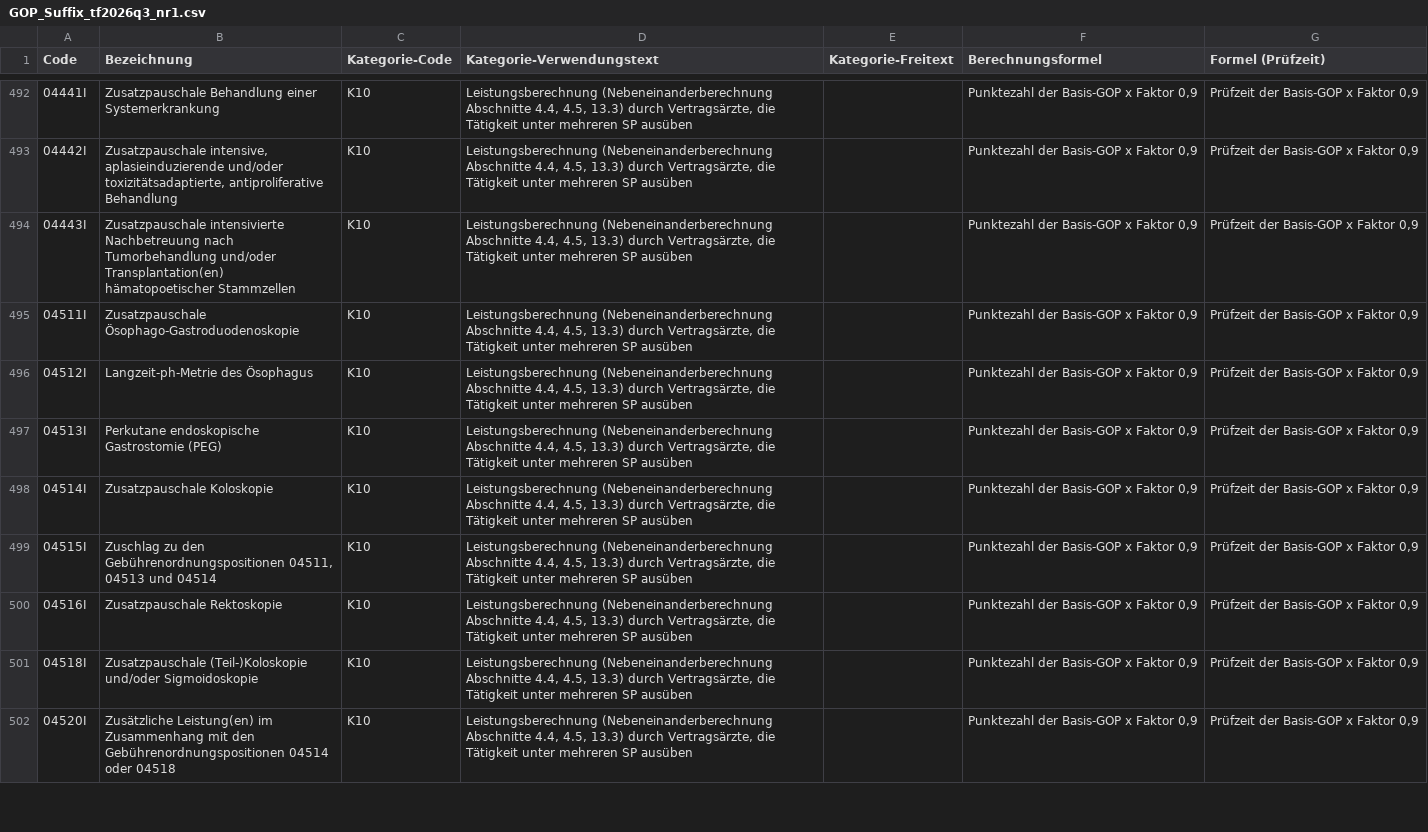
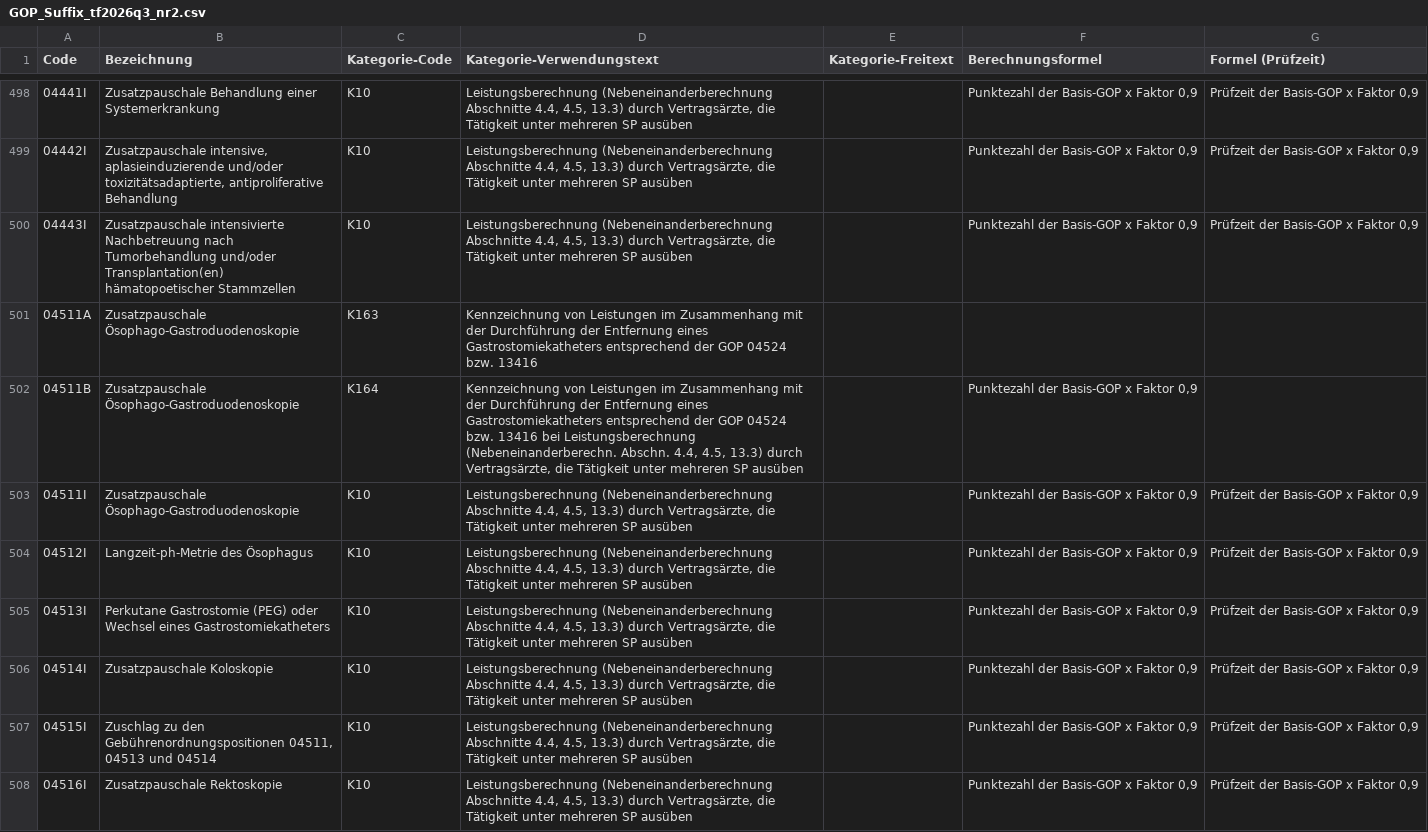
Before and after one commit to johannesbremer/kbv-mirror, a CSV file: Stammdateien/SDEBM/GOP_Suffix_tf2026q3_nr2.csv (was Stammdateien/SDEBM/GOP_Suffix_tf2026q3_nr1.csv), drawn as a sheet; only a part is shown, gaps mark what is left out; the shorter side is filled out with more unchanged rows; the diff covers the shown part only.

```diff
--- a/Stammdateien/SDEBM/GOP_Suffix_tf2026q3_nr1.csv
+++ b/Stammdateien/SDEBM/GOP_Suffix_tf2026q3_nr2.csv
@@ -494,5 +500,7 @@ Code;Bezeichnung;Kategorie-Code;Kategorie-Verwendungstext;Kategorie-Freitext;Ber
 04443I;Zusatzpauschale intensivierte Nachbetreuung nach Tumorbehandlung und/oder Transplantation(en) hämatopoetischer Stammzellen ;K10;Leistungsberechnung (Nebeneinanderberechnung Abschnitte 4.4, 4.5, 13.3) durch Vertragsärzte, die Tätigkeit unter mehreren SP ausüben;;Punktezahl der Basis-GOP x Faktor 0,9;Prüfzeit der Basis-GOP x Faktor 0,9
+04511A;Zusatzpauschale Ösophago-Gastroduodenoskopie ;K163;Kennzeichnung von Leistungen im Zusammenhang mit der Durchführung der Entfernung eines Gastrostomiekatheters entsprechend der GOP 04524 bzw. 13416;;;
+04511B;Zusatzpauschale Ösophago-Gastroduodenoskopie ;K164;Kennzeichnung von Leistungen im Zusammenhang mit der Durchführung der Entfernung eines Gastrostomiekatheters entsprechend der GOP 04524 bzw. 13416 bei Leistungsberechnung (Nebeneinanderberechn. Abschn. 4.4, 4.5, 13.3) durch Vertragsärzte, die Tätigkeit unter mehreren SP ausüben;;Punktezahl der Basis-GOP x Faktor 0,9;
 04511I;Zusatzpauschale Ösophago-Gastroduodenoskopie ;K10;Leistungsberechnung (Nebeneinanderberechnung Abschnitte 4.4, 4.5, 13.3) durch Vertragsärzte, die Tätigkeit unter mehreren SP ausüben;;Punktezahl der Basis-GOP x Faktor 0,9;Prüfzeit der Basis-GOP x Faktor 0,9
 04512I;Langzeit-ph-Metrie des Ösophagus ;K10;Leistungsberechnung (Nebeneinanderberechnung Abschnitte 4.4, 4.5, 13.3) durch Vertragsärzte, die Tätigkeit unter mehreren SP ausüben;;Punktezahl der Basis-GOP x Faktor 0,9;Prüfzeit der Basis-GOP x Faktor 0,9
-04513I;Perkutane endoskopische Gastrostomie (PEG) ;K10;Leistungsberechnung (Nebeneinanderberechnung Abschnitte 4.4, 4.5, 13.3) durch Vertragsärzte, die Tätigkeit unter mehreren SP ausüben;;Punktezahl der Basis-GOP x Faktor 0,9;Prüfzeit der Basis-GOP x Faktor 0,9
+04513I;Perkutane Gastrostomie (PEG) oder Wechsel eines Gastrostomiekatheters ;K10;Leistungsberechnung (Nebeneinanderberechnung Abschnitte 4.4, 4.5, 13.3) durch Vertragsärzte, die Tätigkeit unter mehreren SP ausüben;;Punktezahl der Basis-GOP x Faktor 0,9;Prüfzeit der Basis-GOP x Faktor 0,9
 04514I;Zusatzpauschale Koloskopie ;K10;Leistungsberechnung (Nebeneinanderberechnung Abschnitte 4.4, 4.5, 13.3) durch Vertragsärzte, die Tätigkeit unter mehreren SP ausüben;;Punktezahl der Basis-GOP x Faktor 0,9;Prüfzeit der Basis-GOP x Faktor 0,9
```
Also changed, not shown: 14 added rows and 19 edited cells elsewhere in this file, 59 other files.
